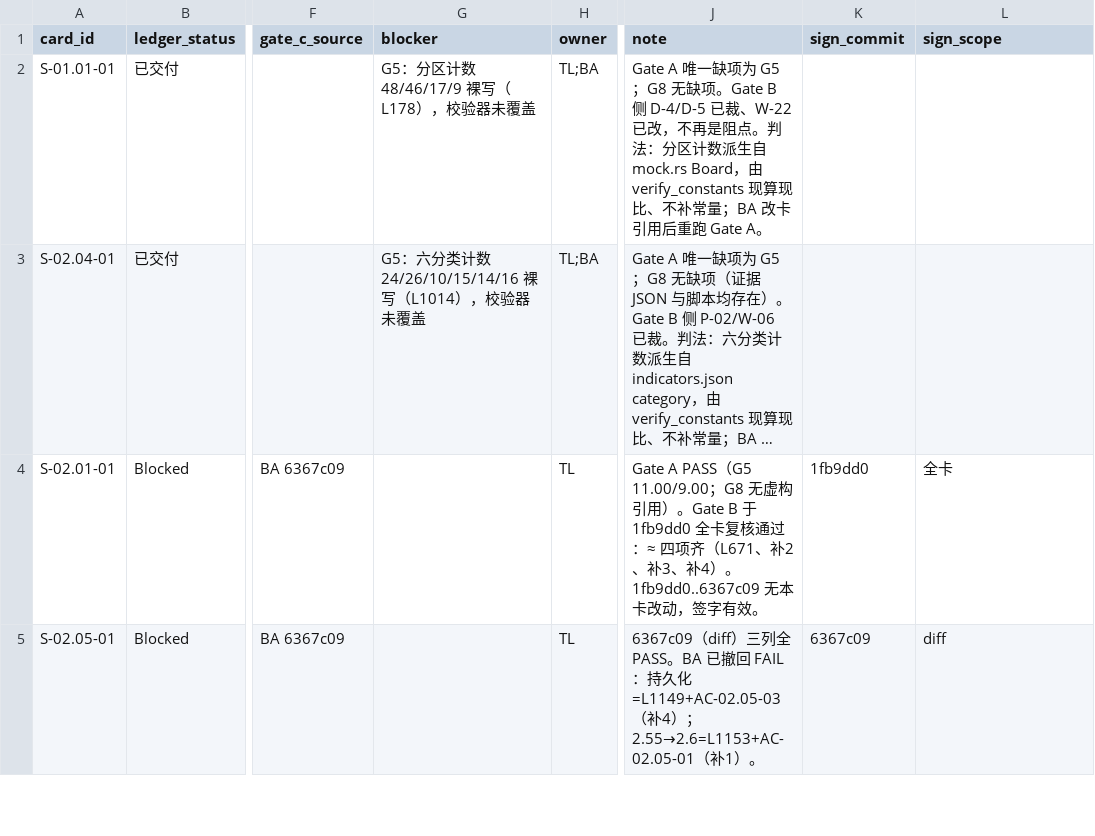
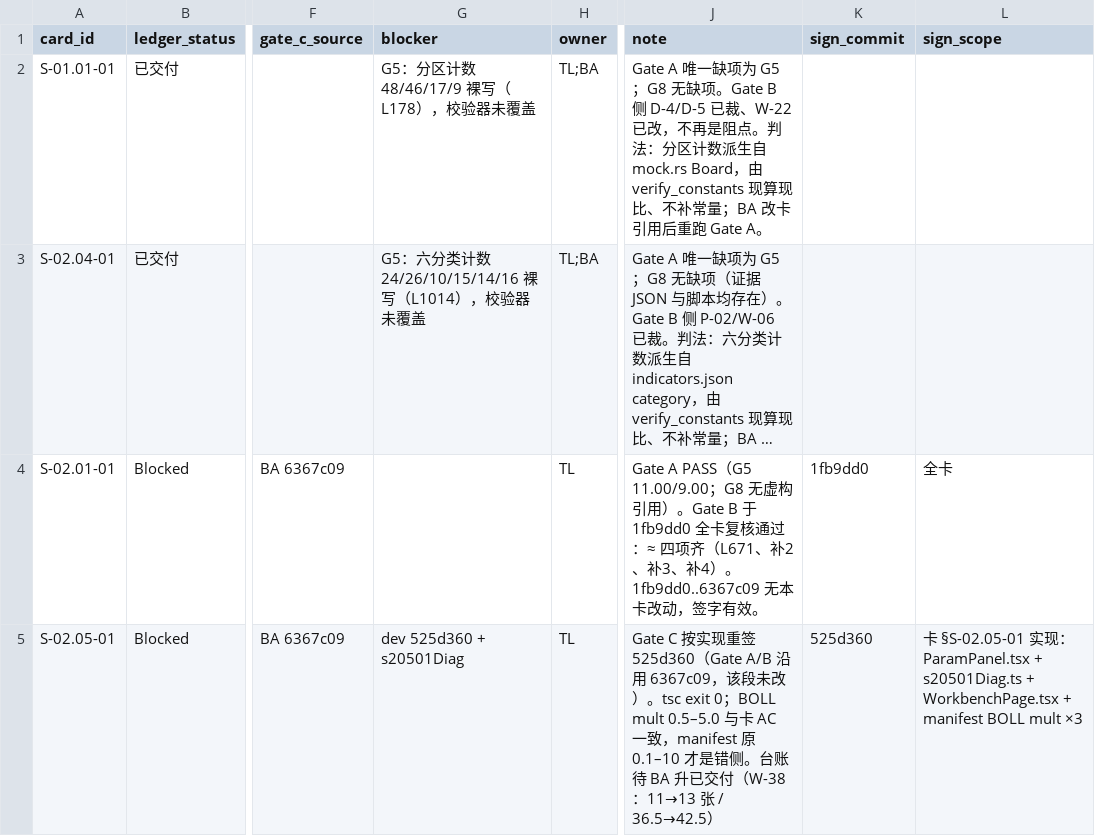
Before and after one commit to man-want-fly/aka, a CSV file: docs/qa/aka-card-gate-log-v0.1.csv, drawn as a sheet; only a part is shown, gaps mark what is left out; long unchanged cells end in …; the diff covers the shown part only; the diff names each change by its address in the sheet, - before the commit and + after, or states it on an @@ line.

Commit message:
docs(qa): dev 六件 + BA 批 3 进场复核（W-34 不签、S-09.01-01 Gate A 仍 FAIL）
- W-32 / S-02.05-01 / S-02.08-01 / W-33 / W-37 dev 半 / BA 8 页 + 12 别名：签并绑 commit
- W-34：CI 从未首跑（main 领先远端 114），按第 10 条不签；补 git diff --stat 后首跑绿补签
- S-09.01-01：BA 卡面仅改 3 行、仍 11 处裸写 19 且未提交，Gate A 维持 FAIL；Gate C 仍 FAIL
- 订正 W-33 generatedAt 字段处置、W-37 模块数正则文字；新开 W-38（BA 计划单/台账）、W-39（dev 说明与 CI 日志）

```diff
--- a/docs/qa/aka-card-gate-log-v0.1.csv
+++ b/docs/qa/aka-card-gate-log-v0.1.csv
-G5 (blocker): (empty)
+G5 (blocker): dev 525d360 + s20501Diag
-J5 (note): 6367c09（diff）三列全 PASS。BA 已撤回 FAIL：持久化=L1149+AC-02.05-03（补4）；2.55→2.6=L1153+AC-02.05-01（补1）。
+J5 (note): Gate C 按实现重签 525d360（Gate A/B 沿用 6367c09，该段未改）。tsc exit 0；BOLL mult 0.5–5.0 与卡 AC 一致，manifest 原 0.1–10 才是错侧。台账待 BA 升已交付（W-38：11→13 张 / 36.5→42.5）
-K5 (sign_commit): 6367c09
+K5 (sign_commit): 525d360
-L5 (sign_scope): diff
+L5 (sign_scope): 卡 §S-02.05-01 实现：ParamPanel.tsx + s20501Diag.ts + WorkbenchPage.tsx + manifest BOLL mult ×3
```
Also changed, not shown: 7 edited cells elsewhere in this file, 2 other files.
